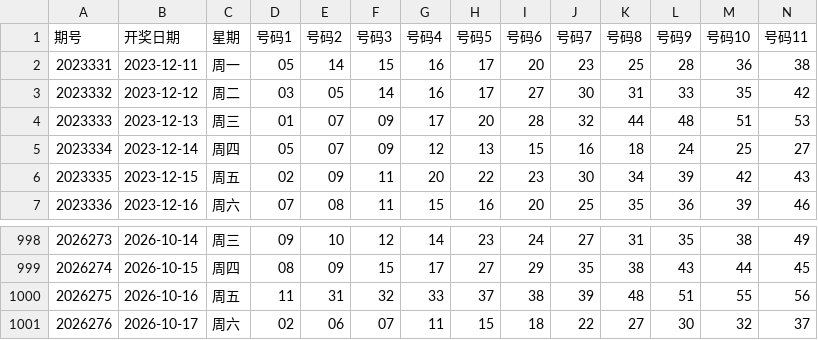
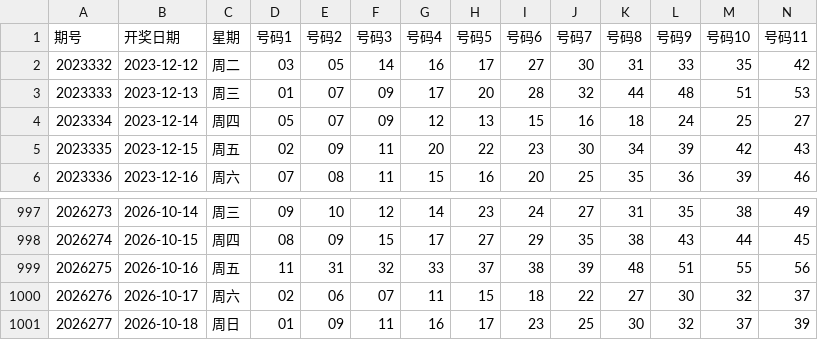
Before and after one commit to ghorgamo/ssqlotto, a CSV file: data/kl8_history_1000.csv, drawn as a sheet; only a part is shown, gaps mark what is left out; removed rows and columns are numbered as before the commit, all else as after; rows hold the shown columns only; the diff names each change by its address in the sheet, - before the commit and + after, or states it on an @@ line.

```diff
--- a/data/kl8_history_1000.csv
+++ b/data/kl8_history_1000.csv
-row 2: 2023331 | 2023-12-11 | 周一 | 05 | 14 | 15 | 16 | 17 | 20 | 23 | 25 | 28 | 36 | 38
+row 1001: 2026277 | 2026-10-18 | 周日 | 01 | 09 | 11 | 16 | 17 | 23 | 25 | 30 | 32 | 37 | 39
```
Also changed, not shown: data/pl5_history_1000.csv, data/qxc_history_1000.csv, 12 other files.
